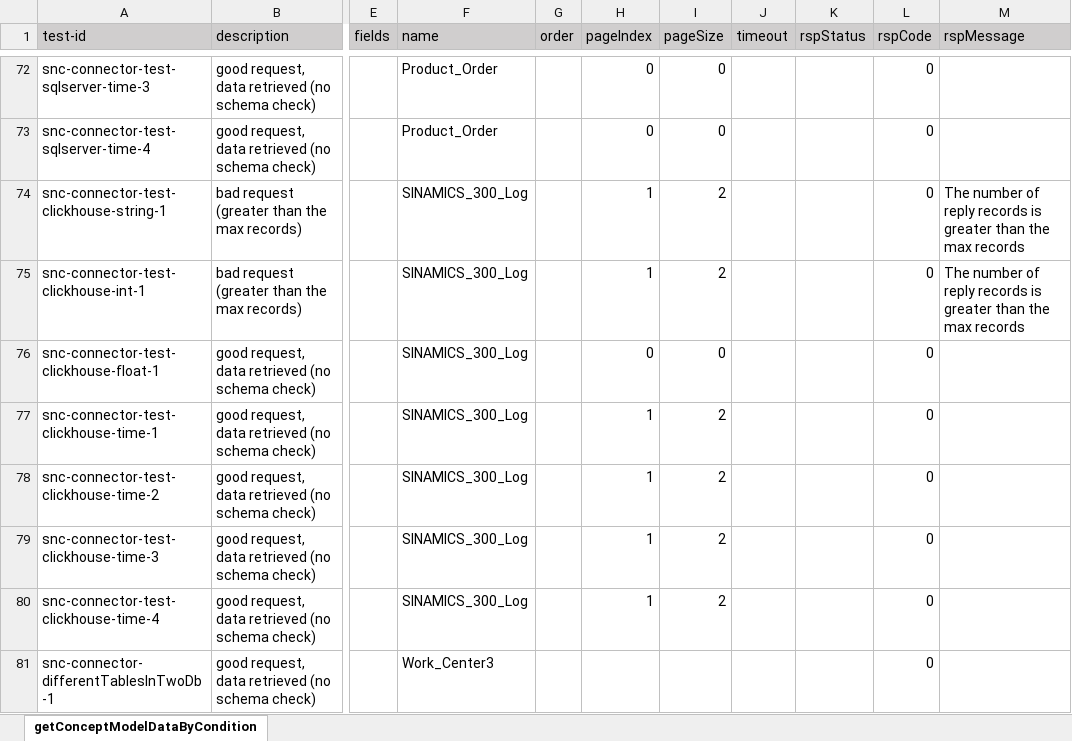
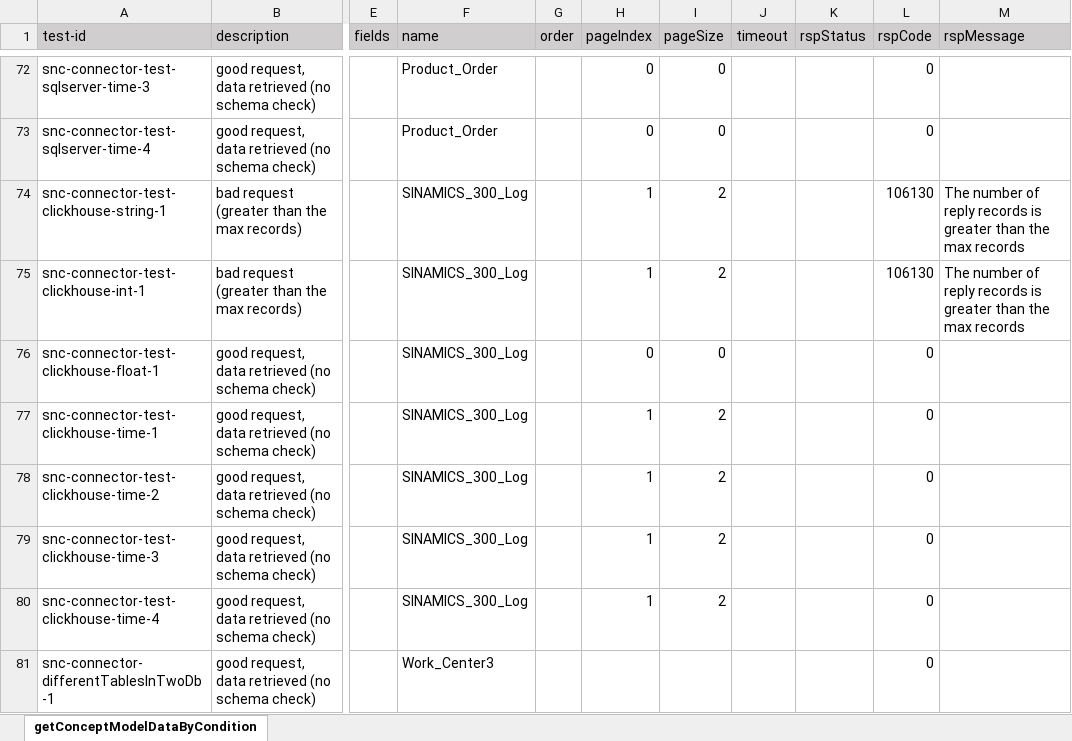
Before and after one commit to shaowenhao/performance-monitoring, an Excel workbook: src/main/resources/test-data-xls/snc-connector-test-data.xlsx, sheet getConceptModelDataByCondition, drawn as a sheet; only a part is shown, gaps mark what is left out; values as stored, in another font and other column widths than the file's, no borders; the diff names each change by its address in the sheet, - before the commit and + after, or states it on an @@ line.

Commit message:
update test case

```diff
--- a/src/main/resources/test-data-xls/snc-connector-test-data.xlsx (sheet getConceptModelDataByCondition)
+++ b/src/main/resources/test-data-xls/snc-connector-test-data.xlsx (sheet getConceptModelDataByCondition)
-L74:L75 (rspCode): 0
+L74:L75 (rspCode): 106130
```
